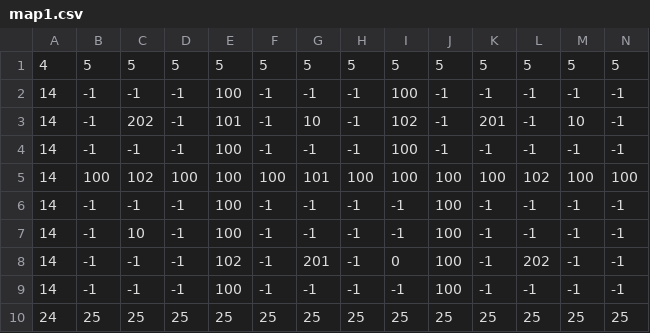
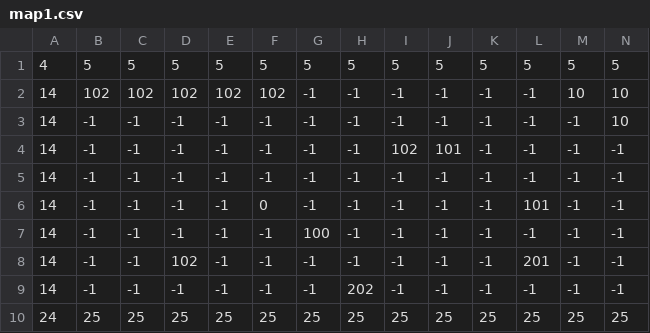
Before and after one commit to darkitow/projetoip1, a CSV file: assets/maps/map1.csv, drawn as a sheet; only a part is shown; removed rows and columns are numbered as before the commit, all else as after; rows hold the shown columns only; the diff names each change by its address in the sheet, - before the commit and + after, or states it on an @@ line.

```diff
--- a/assets/maps/map1.csv
+++ b/assets/maps/map1.csv
+row 2: 14 | 102 | 102 | 102 | 102 | 102 | -1 | -1 | -1 | -1 | -1 | -1 | 10 | 10
-E3: 100
+E3: -1
-I3: 100
+I3: -1
-N3: -1
+N3: 10
-C4: 202
+C4: -1
-E4: 101
+E4: -1
-G4: 10
+G4: -1
-J4: -1
+J4: 101
-K4: 201
+K4: -1
-M4: 10
+M4: -1
-E5: 100
+E5: -1
-I5: 100
+I5: -1
-row 5: 14 | 100 | 102 | 100 | 100 | 100 | 101 | 100 | 100 | 100 | 100 | 102 | 100 | 100
-E6:E7: 100
+E6:E7: -1
-F6: -1
+F6: 0
-J6:J9: 100
+J6:J9: -1
-L6: -1
+L6: 101
-C7: 10
+C7: -1
-G7: -1
+G7: 100
-D8: -1
+D8: 102
-E8: 102
+E8: -1
-G8: 201
+G8: -1
-I8: 0
+I8: -1
-L8: 202
+L8: 201
-E9: 100
+E9: -1
-H9: -1
+H9: 202
```
Also changed, not shown: assets/maps/map2.csv, 3 other files.
